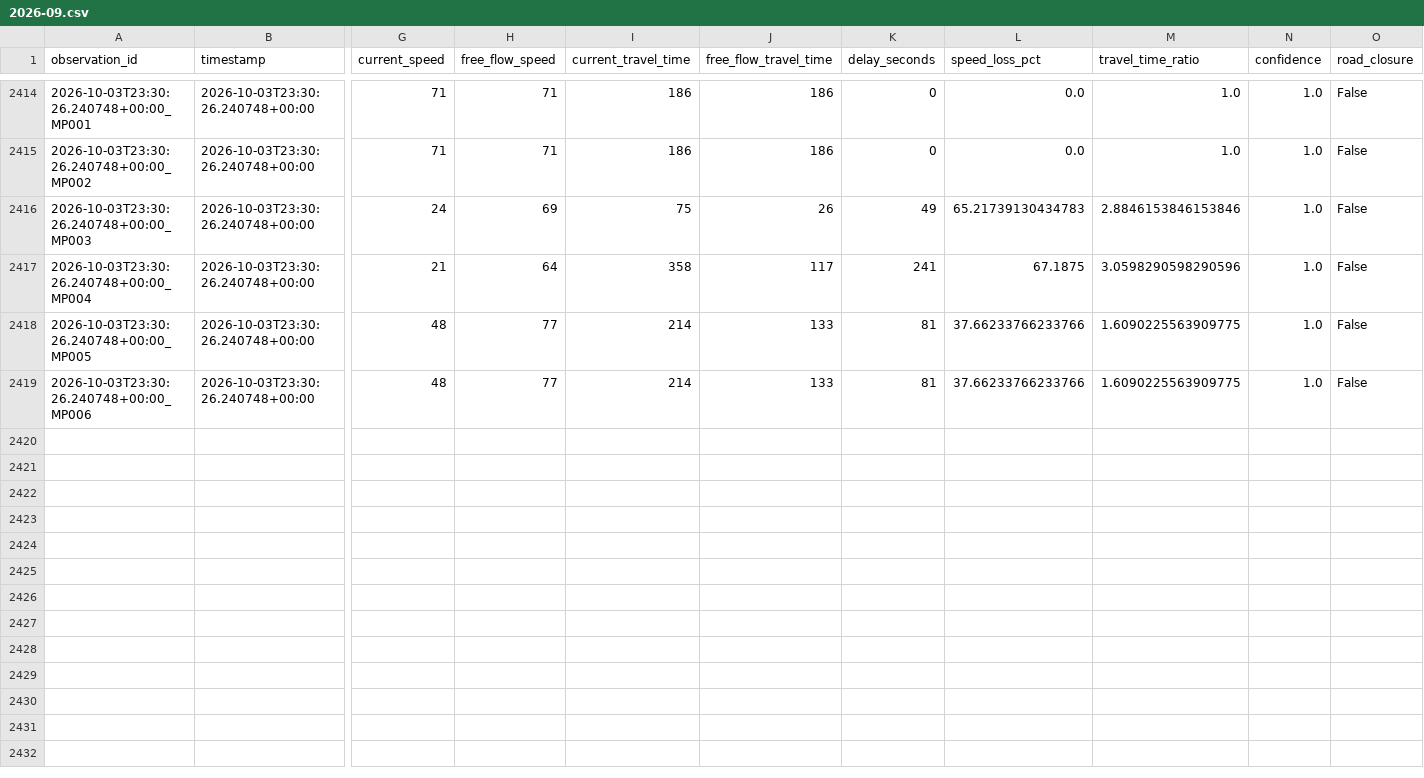
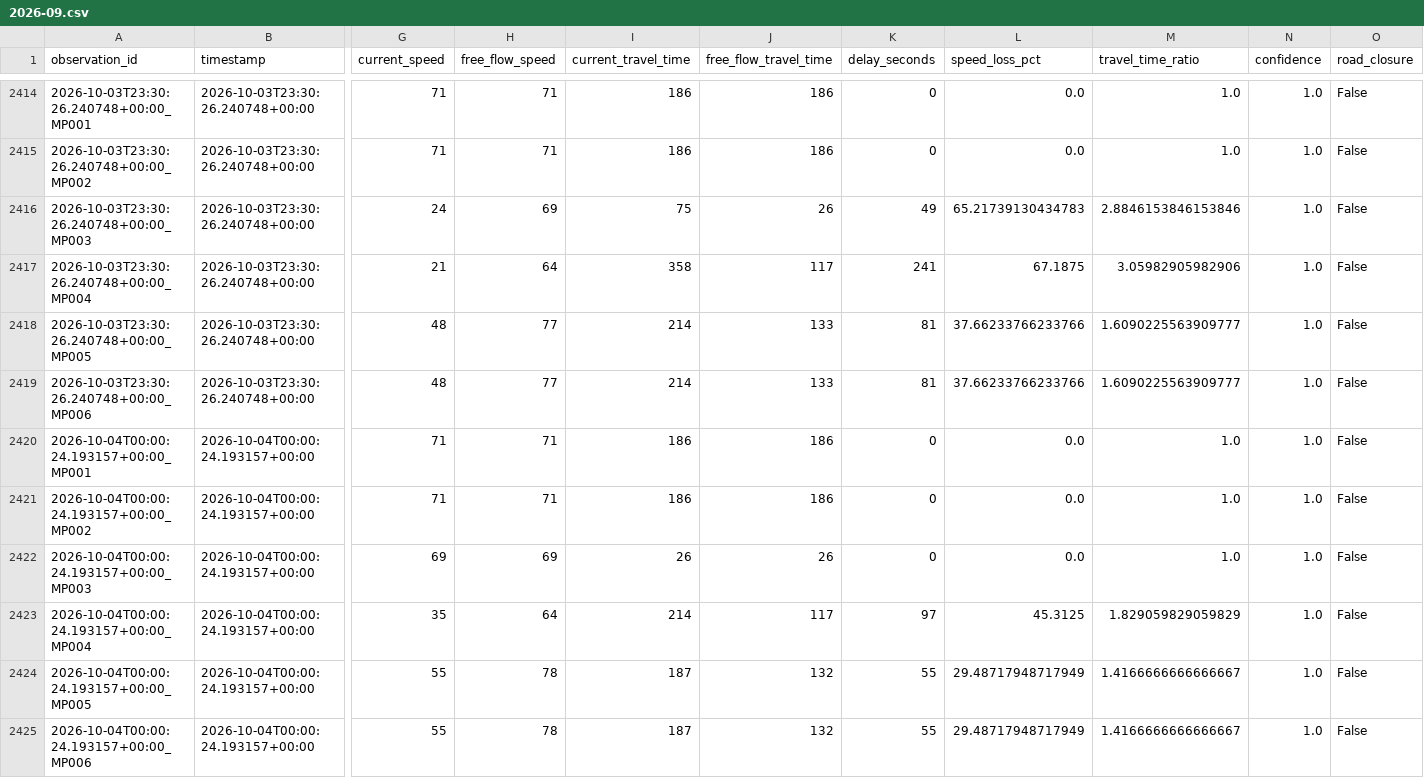
Before and after one commit to Git-Dante-22/Pachuca-Mobility, a CSV file: data/silver/traffic/2026-09.csv, drawn as a sheet; only a part is shown, gaps mark what is left out; rows hold the shown columns only; the diff names each change by its address in the sheet, - before the commit and + after, or states it on an @@ line.

```diff
--- a/data/silver/traffic/2026-09.csv
+++ b/data/silver/traffic/2026-09.csv
-M2417 (travel_time_ratio): 3.0598290598290596
+M2417 (travel_time_ratio): 3.05982905982906
-M2418:M2419 (travel_time_ratio): 1.6090225563909775
+M2418:M2419 (travel_time_ratio): 1.6090225563909777
+row 2420: 2026-10-04T00:00:24.193157+00:00_MP001 | 2026-10-04T00:00:24.193157+00:00 | 71 | 71 | 186 | 186 | 0 | 0.0 | 1.0 | 1.0 | False
+row 2421: 2026-10-04T00:00:24.193157+00:00_MP002 | 2026-10-04T00:00:24.193157+00:00 | 71 | 71 | 186 | 186 | 0 | 0.0 | 1.0 | 1.0 | False
+row 2422: 2026-10-04T00:00:24.193157+00:00_MP003 | 2026-10-04T00:00:24.193157+00:00 | 69 | 69 | 26 | 26 | 0 | 0.0 | 1.0 | 1.0 | False
+row 2423: 2026-10-04T00:00:24.193157+00:00_MP004 | 2026-10-04T00:00:24.193157+00:00 | 35 | 64 | 214 | 117 | 97 | 45.3125 | 1.829059829059829 | 1.0 | False
+row 2424: 2026-10-04T00:00:24.193157+00:00_MP005 | 2026-10-04T00:00:24.193157+00:00 | 55 | 78 | 187 | 132 | 55 | 29.48717948717949 | 1.4166666666666667 | 1.0 | False
+row 2425: 2026-10-04T00:00:24.193157+00:00_MP006 | 2026-10-04T00:00:24.193157+00:00 | 55 | 78 | 187 | 132 | 55 | 29.48717948717949 | 1.4166666666666667 | 1.0 | False
```
Also changed, not shown: data/gold/traffic/gold_traffic_30min_monitor.csv, data/gold/traffic/gold_traffic_30min_segment.csv.
